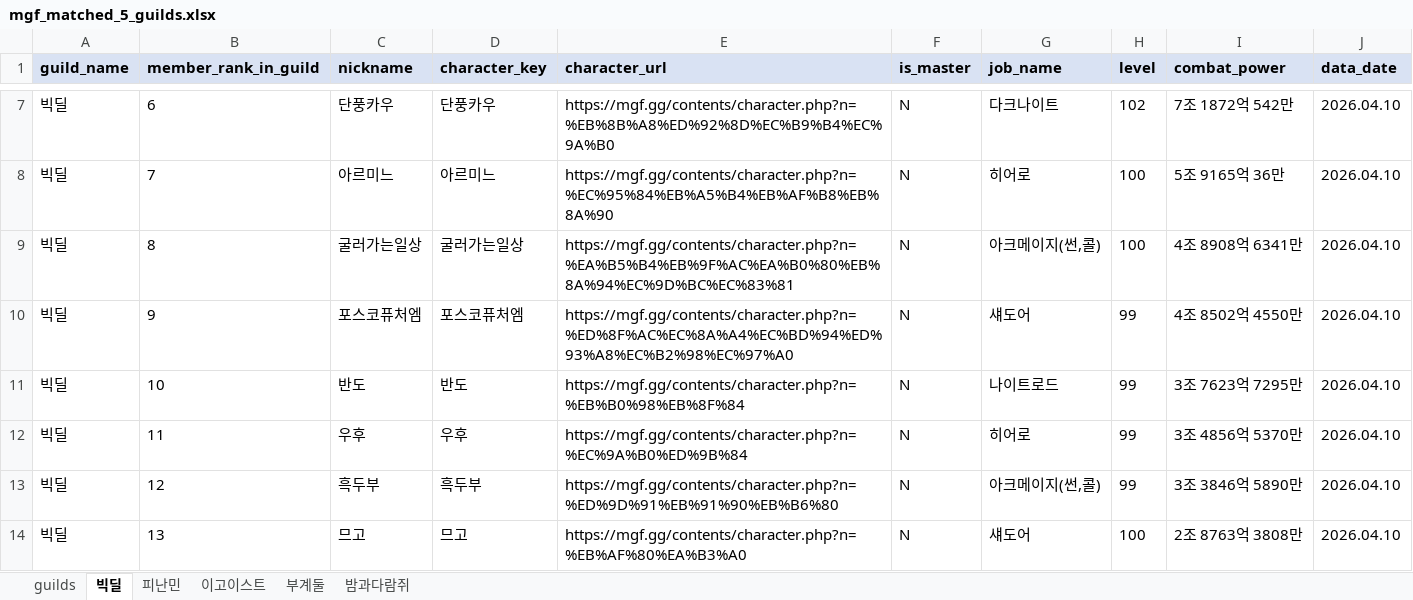
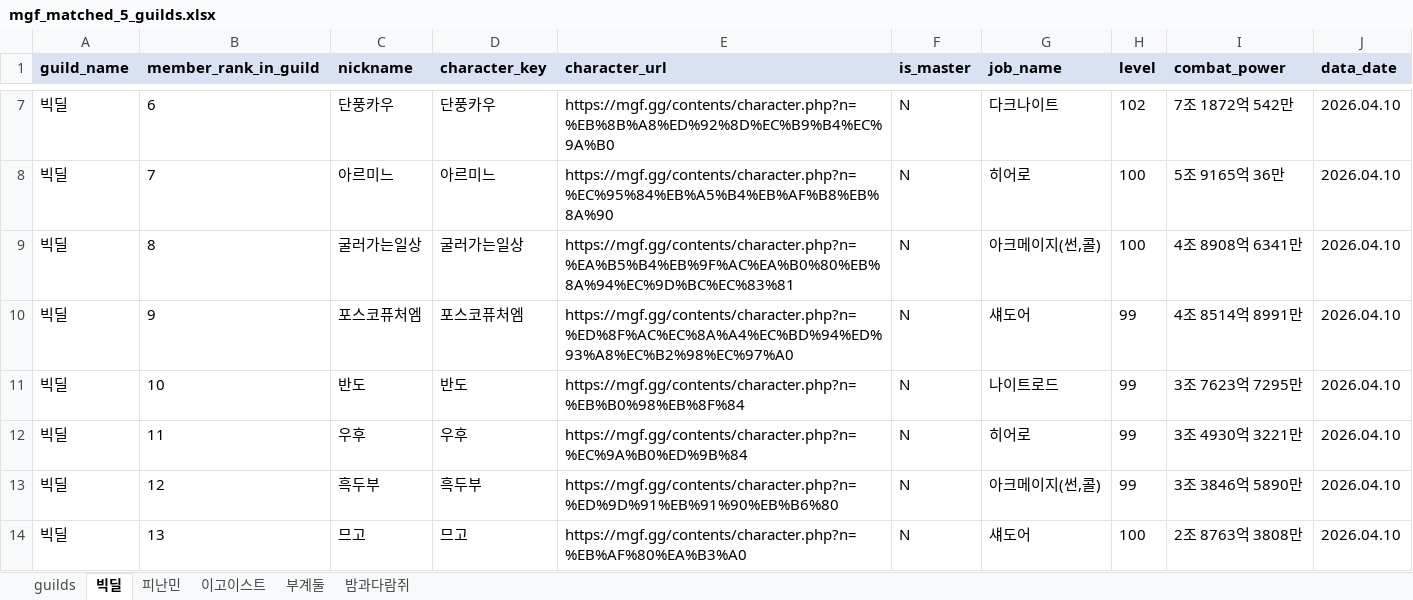
Before and after one commit to pogas/mgf_guild_match, an Excel workbook: mgf_matched_5_guilds.xlsx, sheet 빅딜, drawn as a sheet; only a part is shown, gaps mark what is left out; values as stored, in another font and other column widths than the file's, no borders; the diff names each change by its address in the sheet, - before the commit and + after, or states it on an @@ line.

```diff
--- a/mgf_matched_5_guilds.xlsx (sheet 빅딜)
+++ b/mgf_matched_5_guilds.xlsx (sheet 빅딜)
-I10 (combat_power): 4조 8502억 4550만
+I10 (combat_power): 4조 8514억 8991만
-I12 (combat_power): 3조 4856억 5370만
+I12 (combat_power): 3조 4930억 3221만
```
Also changed, not shown: sheet 밤과다람쥐, 2 other files.
